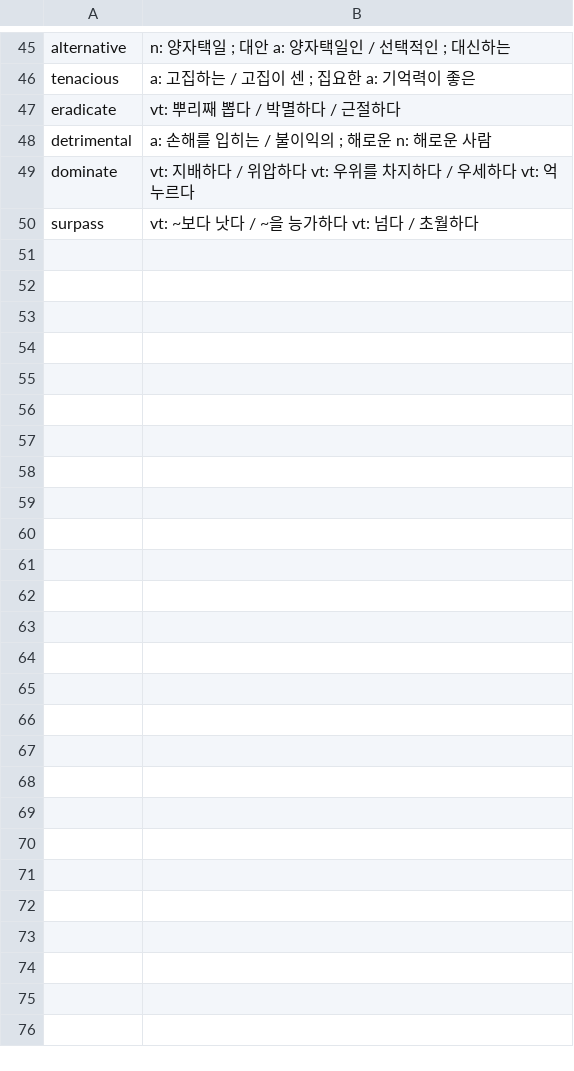
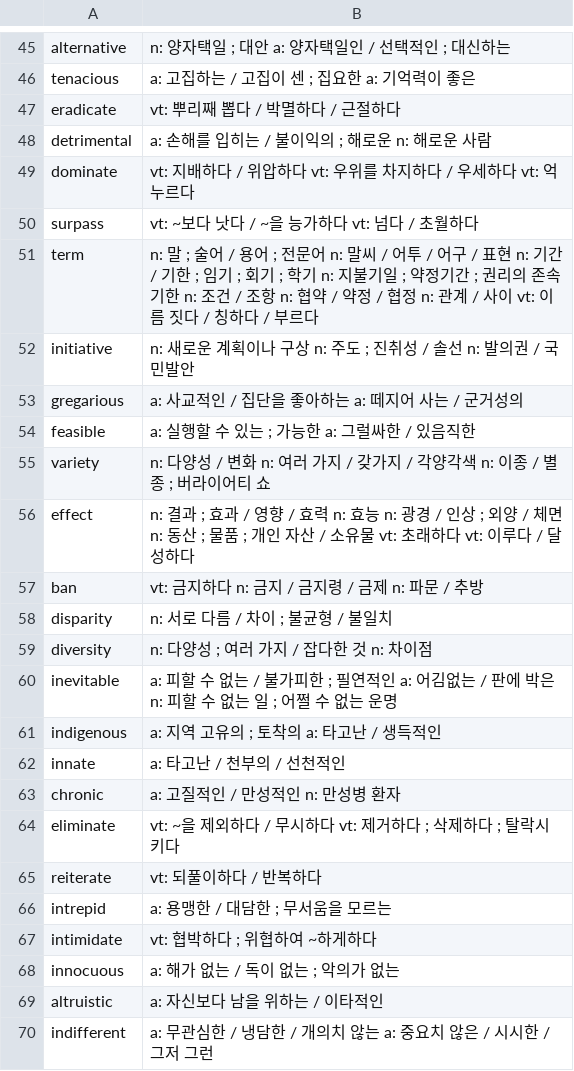
Before and after one commit to qkr10/qkr10.github.io, a CSV file: Vocabulary/vocabulary.csv, drawn as a sheet; only a part is shown, gaps mark what is left out; the diff covers the shown part only; the diff names each change by its address in the sheet, - before the commit and + after, or states it on an @@ line.

Commit message:
단어 100까지 추가

```diff
--- a/Vocabulary/vocabulary.csv
+++ b/Vocabulary/vocabulary.csv
+row 51: term | n: 말 ; 술어 / 용어 ; 전문어 n: 말씨 / 어투 / 어구 / 표현 n: 기간 / 기한 ; 임기 ; 회기 ; 학기 n: 지불기일 ; 약정기간 ; 권리의 존속기한 n: 조건 / 조항 n: 협약 / 약정 / 협정 n: 관계 / 사이 vt: 이름 짓다 / 칭하다 / 부르다
+row 52: initiative | n: 새로운 계획이나 구상 n: 주도 ; 진취성 / 솔선 n: 발의권 / 국민발안
+row 53: gregarious | a: 사교적인 / 집단을 좋아하는 a: 떼지어 사는 / 군거성의
+row 54: feasible | a: 실행할 수 있는 ; 가능한 a: 그럴싸한 / 있음직한
+row 55: variety | n: 다양성 / 변화 n: 여러 가지 / 갖가지 / 각양각색 n: 이종 / 별종 ; 버라이어티 쇼
+row 56: effect | n: 결과 ; 효과 / 영향 / 효력 n: 효능 n: 광경 / 인상 ; 외양 / 체면 n: 동산 ; 물품 ; 개인 자산 / 소유물 vt: 초래하다 vt: 이루다 / 달성하다
+row 57: ban | vt: 금지하다 n: 금지 / 금지령 / 금제 n: 파문 / 추방
+row 58: disparity | n: 서로 다름 / 차이 ; 불균형 / 불일치
+row 59: diversity | n: 다양성 ; 여러 가지 / 잡다한 것 n: 차이점
+row 60: inevitable | a: 피할 수 없는 / 불가피한 ; 필연적인 a: 어김없는 / 판에 박은 n: 피할 수 없는 일 ; 어쩔 수 없는 운명
+row 61: indigenous | a: 지역 고유의 ; 토착의 a: 타고난 / 생득적인
+row 62: innate | a: 타고난 / 천부의 / 선천적인
+row 63: chronic | a: 고질적인 / 만성적인 n: 만성병 환자
+row 64: eliminate | vt: ~을 제외하다 / 무시하다 vt: 제거하다 ; 삭제하다 ; 탈락시키다
+row 65: reiterate | vt: 되풀이하다 / 반복하다
+row 66: intrepid | a: 용맹한 / 대담한 ; 무서움을 모르는
+row 67: intimidate | vt: 협박하다 ; 위협하여 ~하게하다
+row 68: innocuous | a: 해가 없는 / 독이 없는 ; 악의가 없는
+row 69: altruistic | a: 자신보다 남을 위하는 / 이타적인
+row 70: indifferent | a: 무관심한 / 냉담한 / 개의치 않는 a: 중요치 않은 / 시시한 / 그저 그런
```
Also changed, not shown: 30 added rows elsewhere in this file.
